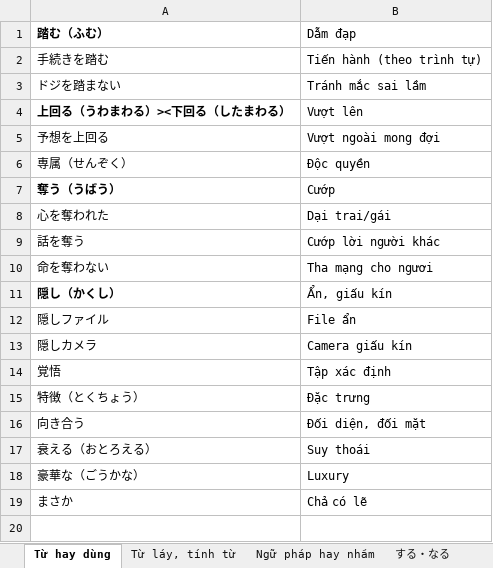
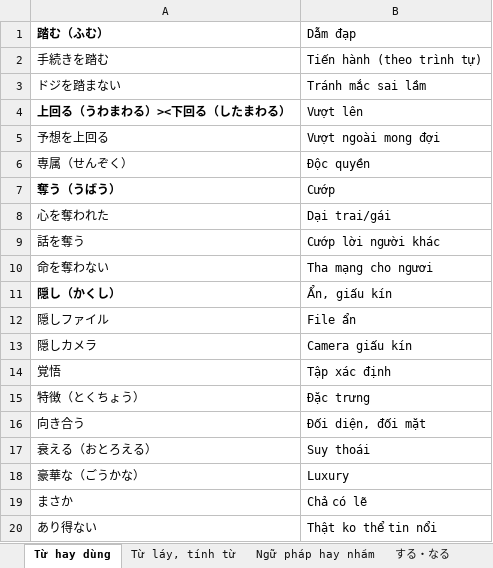
Before and after one commit to dukinfotech/jlptn2-130, an Excel workbook: Cụm từ hay dùng.xlsx, sheet Từ hay dùng, drawn as a sheet; values as stored, in another font and other column widths than the file's, no borders; the diff names each change by its address in the sheet, - before the commit and + after, or states it on an @@ line.

```diff
--- a/Cụm từ hay dùng.xlsx (sheet Từ hay dùng)
+++ b/Cụm từ hay dùng.xlsx (sheet Từ hay dùng)
+row 20: あり得ない | Thật ko thể tin nổi
```
Also changed, not shown: 1 other file.
